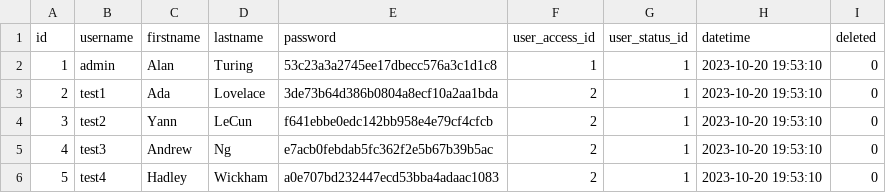
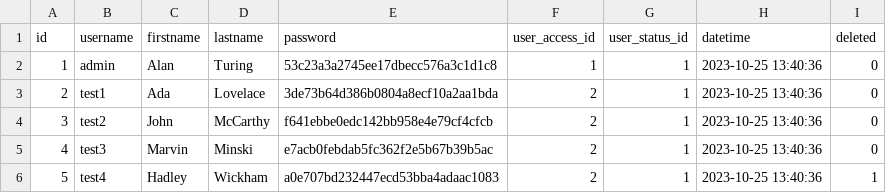
Before and after one commit to BorisDelange/LinkR-content, a CSV file: app_database/v0.2.0/en/users.csv, drawn as a sheet.

Commit message:
Upload app database

```diff
--- a/app_database/v0.2.0/en/users.csv
+++ b/app_database/v0.2.0/en/users.csv
@@ -1,6 +1,6 @@
 id,username,firstname,lastname,password,user_access_id,user_status_id,datetime,deleted
-1,admin,Alan,Turing,53c23a3a2745ee17dbecc576a3c1d1c8,1,1,2023-10-20 19:53:10,0
-2,test1,Ada,Lovelace,3de73b64d386b0804a8ecf10a2aa1bda,2,1,2023-10-20 19:53:10,0
-3,test2,Yann,LeCun,f641ebbe0edc142bb958e4e79cf4cfcb,2,1,2023-10-20 19:53:10,0
-4,test3,Andrew,Ng,e7acb0febdab5fc362f2e5b67b39b5ac,2,1,2023-10-20 19:53:10,0
-5,test4,Hadley,Wickham,a0e707bd232447ecd53bba4adaac1083,2,1,2023-10-20 19:53:10,0
+1,admin,Alan,Turing,53c23a3a2745ee17dbecc576a3c1d1c8,1,1,2023-10-25 13:40:36,0
+2,test1,Ada,Lovelace,3de73b64d386b0804a8ecf10a2aa1bda,2,1,2023-10-25 13:40:36,0
+3,test2,John,McCarthy,f641ebbe0edc142bb958e4e79cf4cfcb,2,1,2023-10-25 13:40:36,0
+4,test3,Marvin,Minski,e7acb0febdab5fc362f2e5b67b39b5ac,2,1,2023-10-25 13:40:36,0
+5,test4,Hadley,Wickham,a0e707bd232447ecd53bba4adaac1083,2,1,2023-10-25 13:40:36,1
```
Also changed, not shown: app_database/v0.2.0/fr/subset_persons.csv, 3 other files.
